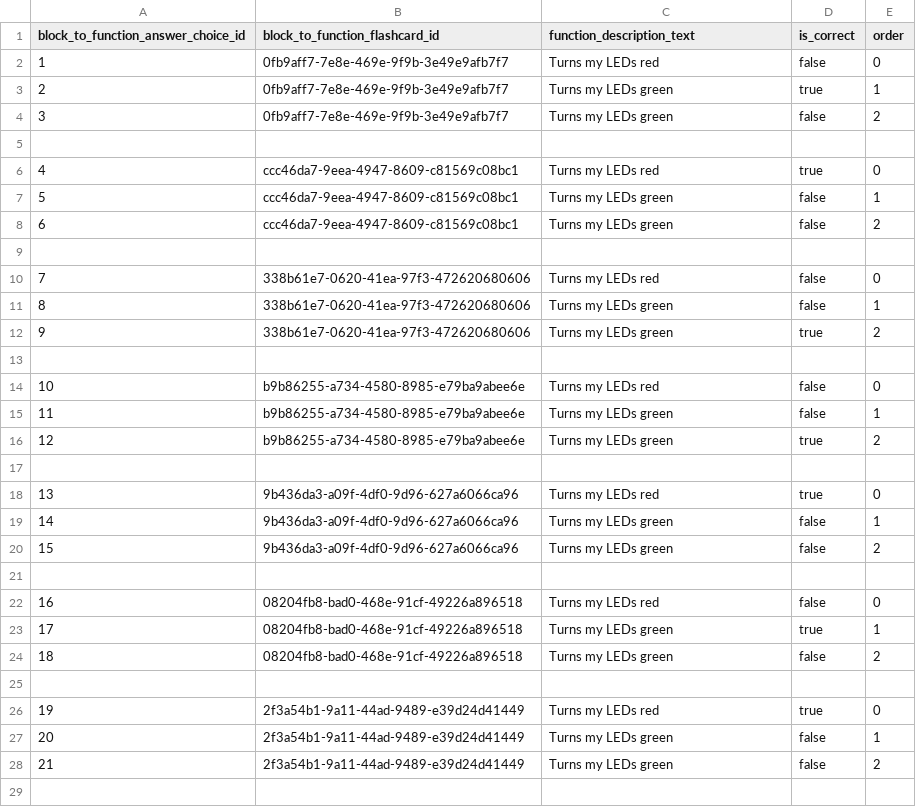
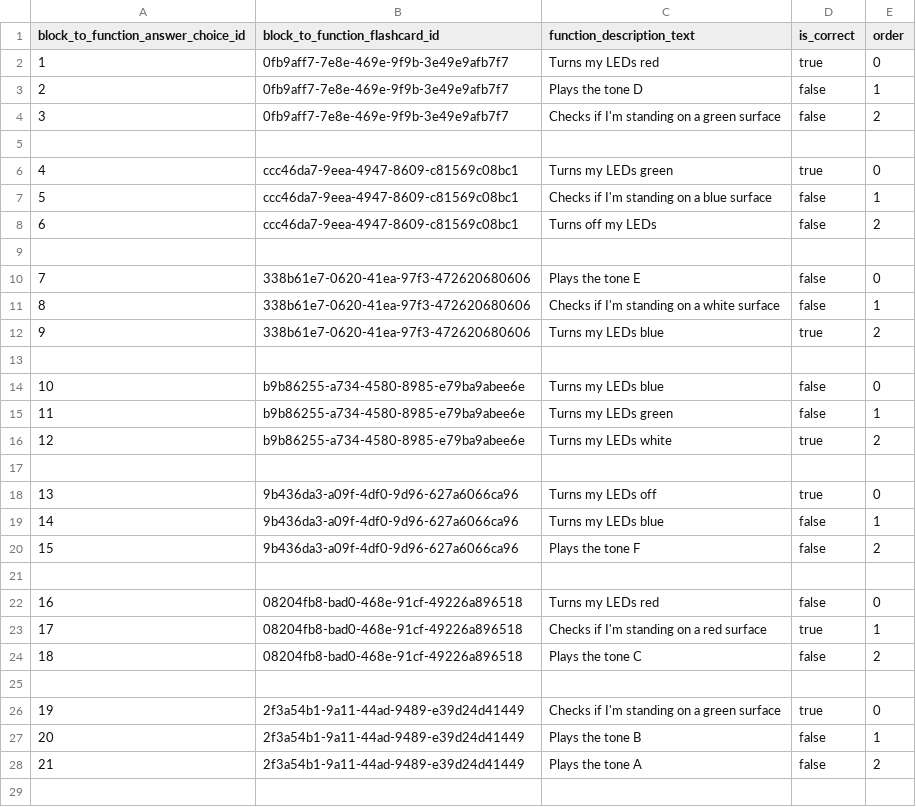
Before and after one commit to actamayev/lever-labs-server, a CSV file: src/db-seed-data/block_to_function_answer_choice.csv, drawn as a sheet; only a part is shown; the diff covers the shown part only.

Commit message:
Block --> function

```diff
--- a/src/db-seed-data/block_to_function_answer_choice.csv
+++ b/src/db-seed-data/block_to_function_answer_choice.csv
@@ -2,13 +2,13 @@ block_to_function_answer_choice_id ,block_to_function_flashcard_id       ,functi
-                                1, 0fb9aff7-7e8e-469e-9f9b-3e49e9afb7f7 ,Turns my LEDs red  ,false       ,    0
-                                2, 0fb9aff7-7e8e-469e-9f9b-3e49e9afb7f7 ,Turns my LEDs green ,true      ,    1
-                                3, 0fb9aff7-7e8e-469e-9f9b-3e49e9afb7f7 ,Turns my LEDs green ,false      ,    2
+                                 1 ,0fb9aff7-7e8e-469e-9f9b-3e49e9afb7f7 ,Turns my LEDs red                         ,true       ,    0
+                                 2 ,0fb9aff7-7e8e-469e-9f9b-3e49e9afb7f7 ,Plays the tone D                          ,false      ,    1
+                                 3 ,0fb9aff7-7e8e-469e-9f9b-3e49e9afb7f7 ,Checks if I'm standing on a green surface ,false      ,    2
 
-                                4, ccc46da7-9eea-4947-8609-c81569c08bc1 ,Turns my LEDs red  ,true       ,    0
-                                5, ccc46da7-9eea-4947-8609-c81569c08bc1 ,Turns my LEDs green ,false      ,    1
-                                6, ccc46da7-9eea-4947-8609-c81569c08bc1 ,Turns my LEDs green ,false      ,    2
+                                 4 ,ccc46da7-9eea-4947-8609-c81569c08bc1 ,Turns my LEDs green                       ,true       ,    0
+                                 5 ,ccc46da7-9eea-4947-8609-c81569c08bc1 ,Checks if I'm standing on a blue surface  ,false      ,    1
+                                 6 ,ccc46da7-9eea-4947-8609-c81569c08bc1 ,Turns off my LEDs                         ,false      ,    2
 
-                                7, 338b61e7-0620-41ea-97f3-472620680606 ,Turns my LEDs red  ,false       ,    0
-                                8, 338b61e7-0620-41ea-97f3-472620680606 ,Turns my LEDs green ,false      ,    1
-                                9, 338b61e7-0620-41ea-97f3-472620680606 ,Turns my LEDs green ,true      ,    2
+                                 7 ,338b61e7-0620-41ea-97f3-472620680606 ,Plays the tone E                          ,false      ,    0
+                                 8 ,338b61e7-0620-41ea-97f3-472620680606 ,Checks if I'm standing on a white surface ,false      ,    1
+                                 9 ,338b61e7-0620-41ea-97f3-472620680606 ,Turns my LEDs blue                        ,true       ,    2
 
-                                10, b9b86255-a734-4580-8985-e79ba9abee6e ,Turns my LEDs red  ,false       ,    0
+                                10 ,b9b86255-a734-4580-8985-e79ba9abee6e ,Turns my LEDs blue                        ,false      ,    0
@@ -16,6 +16,6 @@ block_to_function_answer_choice_id ,block_to_function_flashcard_id       ,functi
-                                12, b9b86255-a734-4580-8985-e79ba9abee6e ,Turns my LEDs green ,true      ,    2
+                                12 ,b9b86255-a734-4580-8985-e79ba9abee6e ,Turns my LEDs white                       ,true       ,    2
 
-                                13, 9b436da3-a09f-4df0-9d96-627a6066ca96 ,Turns my LEDs red  ,true       ,    0
-                                14, 9b436da3-a09f-4df0-9d96-627a6066ca96 ,Turns my LEDs green ,false      ,    1
-                                15, 9b436da3-a09f-4df0-9d96-627a6066ca96 ,Turns my LEDs green ,false      ,    2
+                                13 ,9b436da3-a09f-4df0-9d96-627a6066ca96 ,Turns my LEDs off                         ,true       ,    0
+                                14 ,9b436da3-a09f-4df0-9d96-627a6066ca96 ,Turns my LEDs blue                        ,false      ,    1
+                                15 ,9b436da3-a09f-4df0-9d96-627a6066ca96 ,Plays the tone F                          ,false      ,    2
 
@@ -23,7 +23,7 @@ block_to_function_answer_choice_id ,block_to_function_flashcard_id       ,functi
-                                17, 08204fb8-bad0-468e-91cf-49226a896518 ,Turns my LEDs green ,true      ,    1
-                                18, 08204fb8-bad0-468e-91cf-49226a896518 ,Turns my LEDs green ,false      ,    2
+                                17 ,08204fb8-bad0-468e-91cf-49226a896518 ,Checks if I'm standing on a red surface   ,true       ,    1
+                                18 ,08204fb8-bad0-468e-91cf-49226a896518 ,Plays the tone C                          ,false      ,    2
 
-                                19, 2f3a54b1-9a11-44ad-9489-e39d24d41449 ,Turns my LEDs red  ,true       ,    0
-                                20, 2f3a54b1-9a11-44ad-9489-e39d24d41449 ,Turns my LEDs green ,false      ,    1
-                                21, 2f3a54b1-9a11-44ad-9489-e39d24d41449 ,Turns my LEDs green ,false      ,    2
+                                19 ,2f3a54b1-9a11-44ad-9489-e39d24d41449 ,Checks if I'm standing on a green surface ,true       ,    0
+                                20 ,2f3a54b1-9a11-44ad-9489-e39d24d41449 ,Plays the tone B                          ,false      ,    1
+                                21 ,2f3a54b1-9a11-44ad-9489-e39d24d41449 ,Plays the tone A                          ,false      ,    2
 
```
Also changed, not shown: 23 edited cells elsewhere in this file, src/db-seed-data/coding_block.csv.
